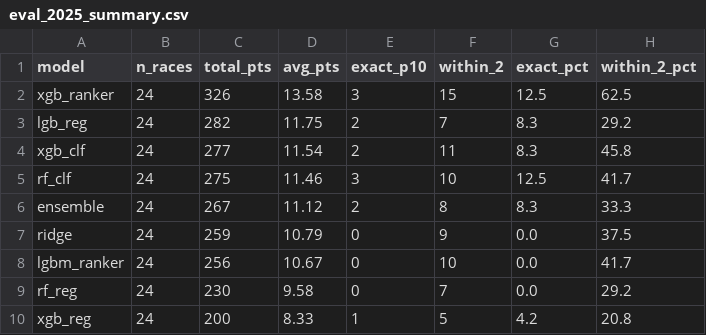
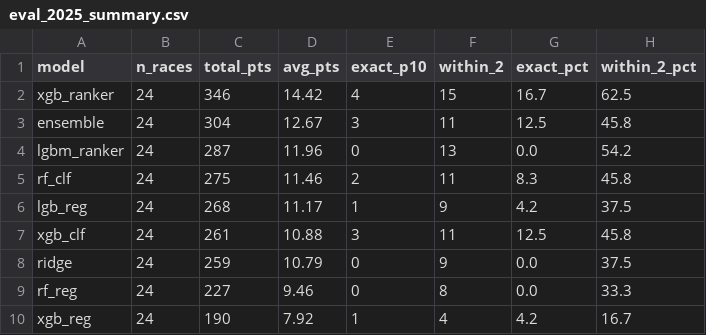
Before and after one commit to jhester599/F1-p10-2026, a CSV file: results/eval_2025_summary.csv, drawn as a sheet.

```diff
--- a/results/eval_2025_summary.csv
+++ b/results/eval_2025_summary.csv
@@ -1,10 +1,10 @@
 model,n_races,total_pts,avg_pts,exact_p10,within_2,exact_pct,within_2_pct
-xgb_ranker,24,326,13.58,3,15,12.5,62.5
-lgb_reg,24,282,11.75,2,7,8.3,29.2
-xgb_clf,24,277,11.54,2,11,8.3,45.8
-rf_clf,24,275,11.46,3,10,12.5,41.7
-ensemble,24,267,11.12,2,8,8.3,33.3
+xgb_ranker,24,346,14.42,4,15,16.7,62.5
+ensemble,24,304,12.67,3,11,12.5,45.8
+lgbm_ranker,24,287,11.96,0,13,0.0,54.2
+rf_clf,24,275,11.46,2,11,8.3,45.8
+lgb_reg,24,268,11.17,1,9,4.2,37.5
+xgb_clf,24,261,10.88,3,11,12.5,45.8
 ridge,24,259,10.79,0,9,0.0,37.5
-lgbm_ranker,24,256,10.67,0,10,0.0,41.7
-rf_reg,24,230,9.58,0,7,0.0,29.2
-xgb_reg,24,200,8.33,1,5,4.2,20.8
+rf_reg,24,227,9.46,0,8,0.0,33.3
+xgb_reg,24,190,7.92,1,4,4.2,16.7
```
Also changed, not shown: results/eval_2025_by_circuit.csv, results/eval_2025_picks.csv, 32 other files.
